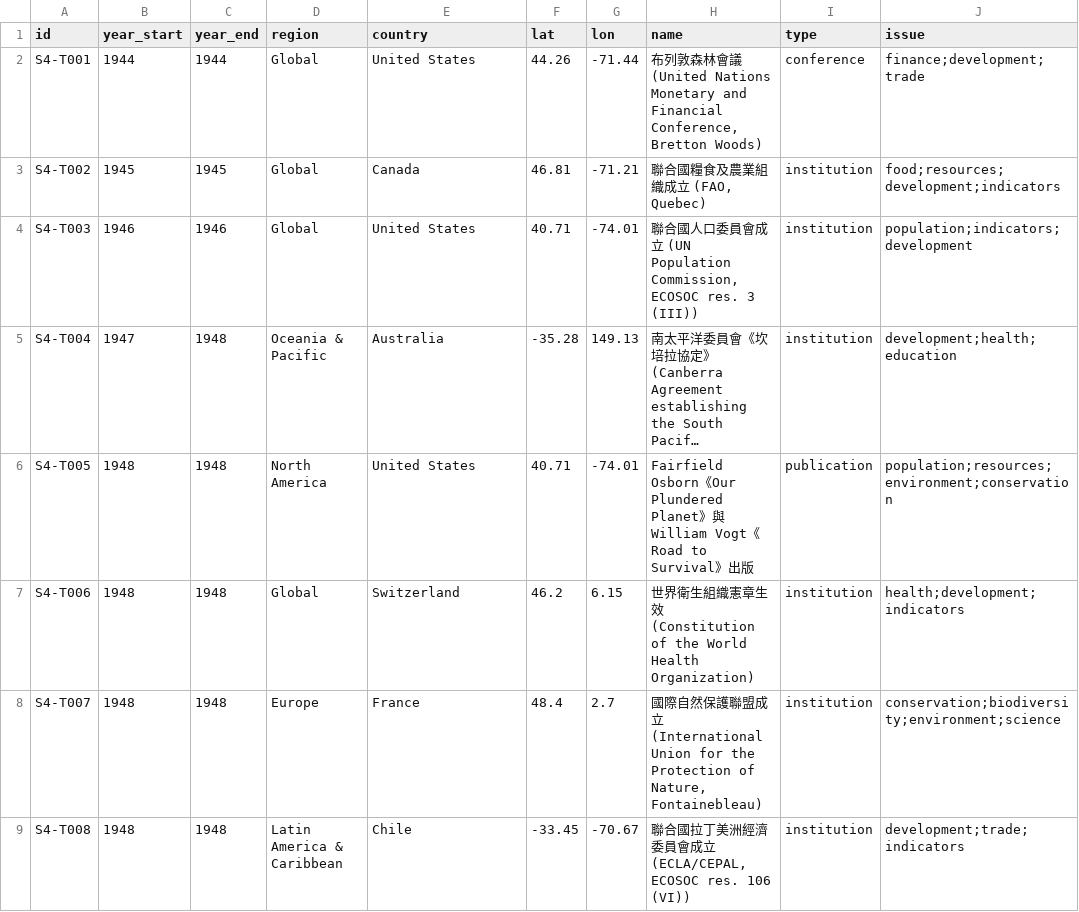
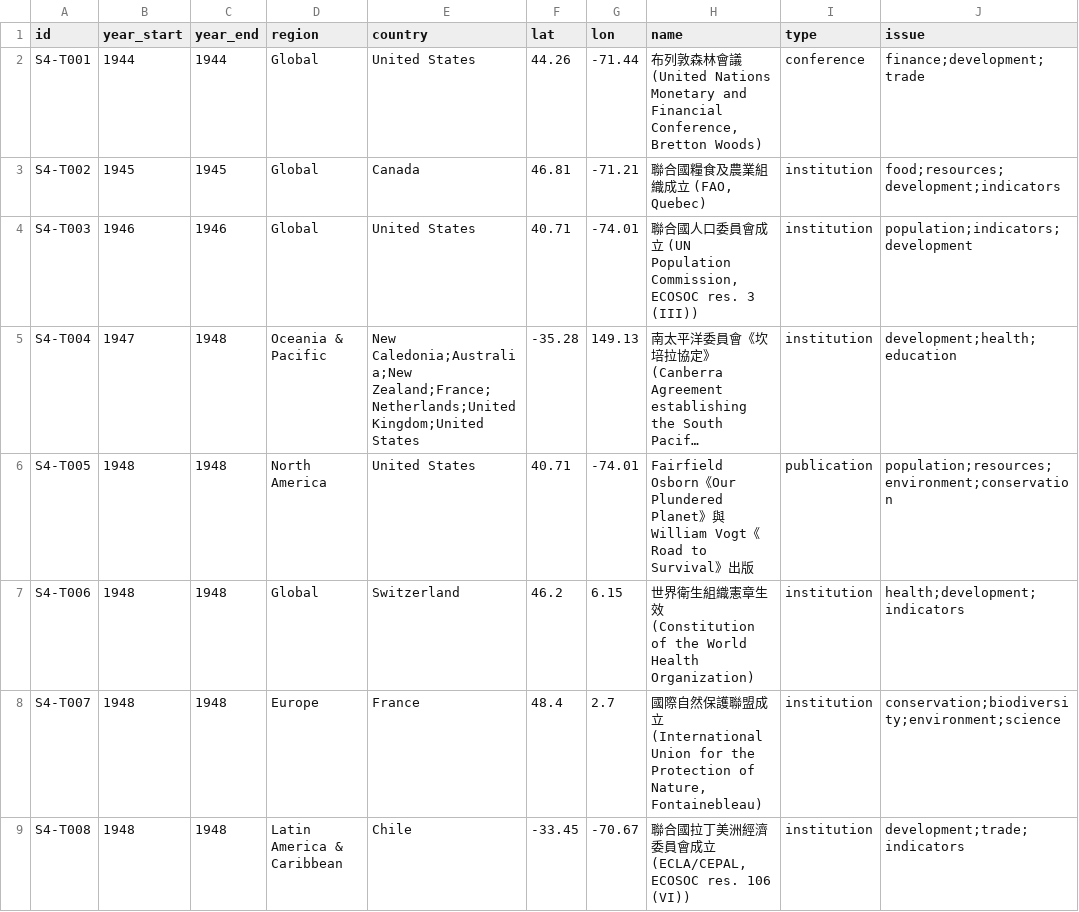
Before and after one commit to chiangsn/igs, a CSV file: topics/S4-sustainable-development-governance/data/timeline.csv, drawn as a sheet; only a part is shown; long unchanged cells end in …; the diff covers the shown part only; the diff names each change by its address in the sheet, - before the commit and + after, or states it on an @@ line.

```diff
--- a/topics/S4-sustainable-development-governance/data/timeline.csv
+++ b/topics/S4-sustainable-development-governance/data/timeline.csv
-E5 (country): Australia
+E5 (country): New Caledonia;Australia;New Zealand;France;Netherlands;United Kingdom;United States
```
Also changed, not shown: 19 edited cells elsewhere in this file, topics/S1-global-env-justice/data/links.csv, topics/S1-global-env-justice/data/timeline.csv, 33 other files.
